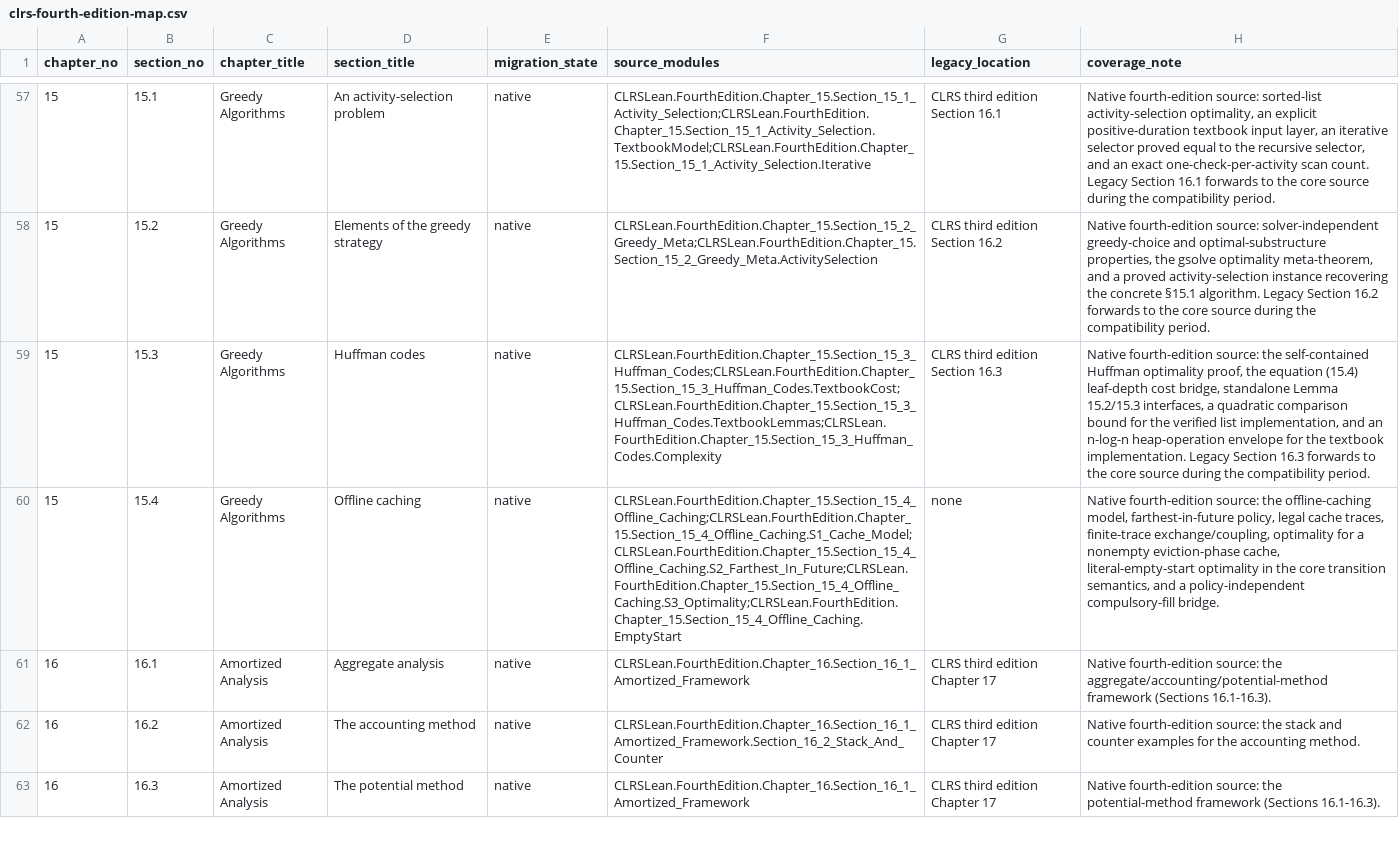
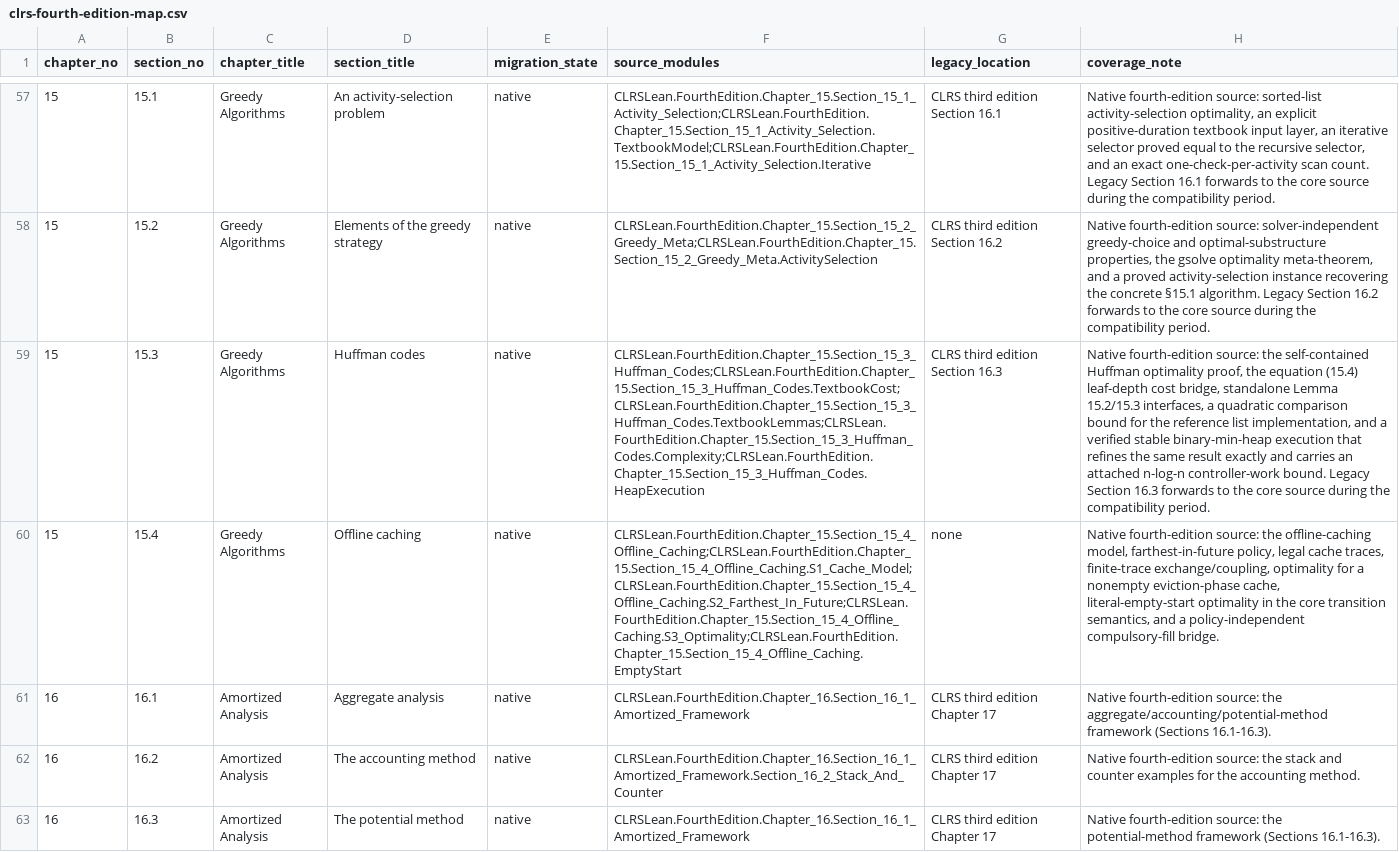
Before and after one commit to TankTechnology/CLRS-Lean, a CSV file: docs/clrs-fourth-edition-map.csv, drawn as a sheet; only a part is shown, gaps mark what is left out; the diff names each change by its address in the sheet, - before the commit and + after, or states it on an @@ line.

```diff
--- a/docs/clrs-fourth-edition-map.csv
+++ b/docs/clrs-fourth-edition-map.csv
-F59 (source_modules): CLRSLean.FourthEdition.Chapter_15.Section_15_3_Huffman_Codes;CLRSLean.FourthEdition.Chapter_15.Section_15_3_Huffman_Codes.TextbookCost;CLRSLean.FourthEdition.Chapter_15.Section_15_3_Huffman_Codes.TextbookLemmas;CLRSLean.FourthEdition.Chapter_15.Section_15_3_Huffman_Codes.Complexity
+F59 (source_modules): CLRSLean.FourthEdition.Chapter_15.Section_15_3_Huffman_Codes;CLRSLean.FourthEdition.Chapter_15.Section_15_3_Huffman_Codes.TextbookCost;CLRSLean.FourthEdition.Chapter_15.Section_15_3_Huffman_Codes.TextbookLemmas;CLRSLean.FourthEdition.Chapter_15.Section_15_3_Huffman_Codes.Complexity;CLRSLean.FourthEdition.Chapter_15.Section_15_3_Huffman_Codes.HeapExecution
-H59 (coverage_note): …for the verified list implementation, and an n-log-n heap-operation envelope for the textbook implementation. Legacy Section…
+H59 (coverage_note): …for the reference list implementation, and a verified stable binary-min-heap execution that refines the same result exactly and carries an attached n-log-n controller-work bound. Legacy Section…
```
Also changed, not shown: docs/clrs-proof-progress.csv, 12 other files.
